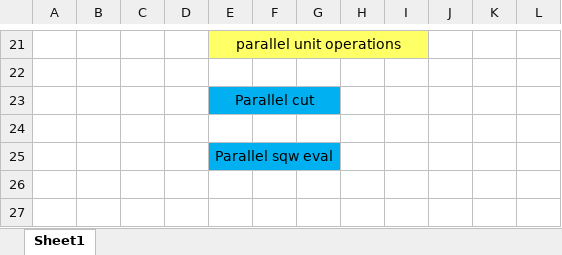
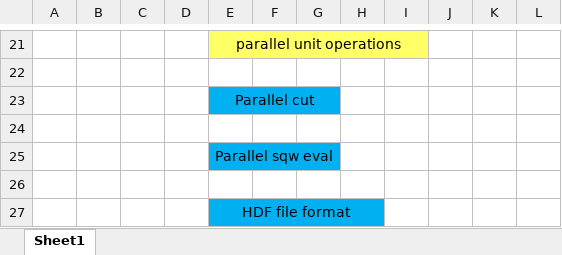
Before and after one commit to pace-neutrons/Horace, an Excel workbook: documentation/design_forV4/WorkPlan.xlsx, sheet Sheet1, drawn as a sheet; only a part is shown, gaps mark what is left out; values as stored, in another font and other column widths than the file's, no borders; the diff names each change by its address in the sheet, - before the commit and + after, or states it on an @@ line.

```diff
--- a/documentation/design_forV4/WorkPlan.xlsx (sheet Sheet1)
+++ b/documentation/design_forV4/WorkPlan.xlsx (sheet Sheet1)
+row 26: (empty)
+row 27:  |  |  |  | HDF file format
```
Also changed, not shown: 1 other file.
